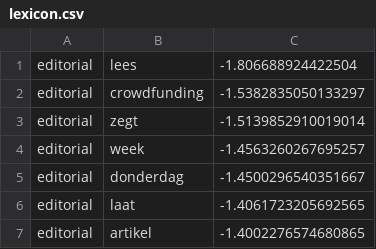
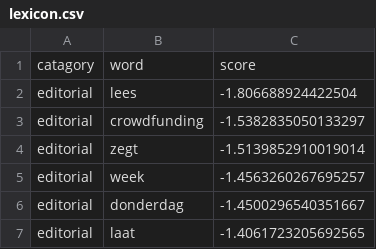
Before and after one commit to TimoKats/BachelorThesis, a CSV file: results/lexicon.csv, drawn as a sheet; only a part is shown; the shorter side is filled out with more unchanged rows; the diff names each change by its address in the sheet, - before the commit and + after, or states it on an @@ line.

Commit message:
Update lexicon.csv

```diff
--- a/results/lexicon.csv
+++ b/results/lexicon.csv
+row 1: catagory | word | score
```
